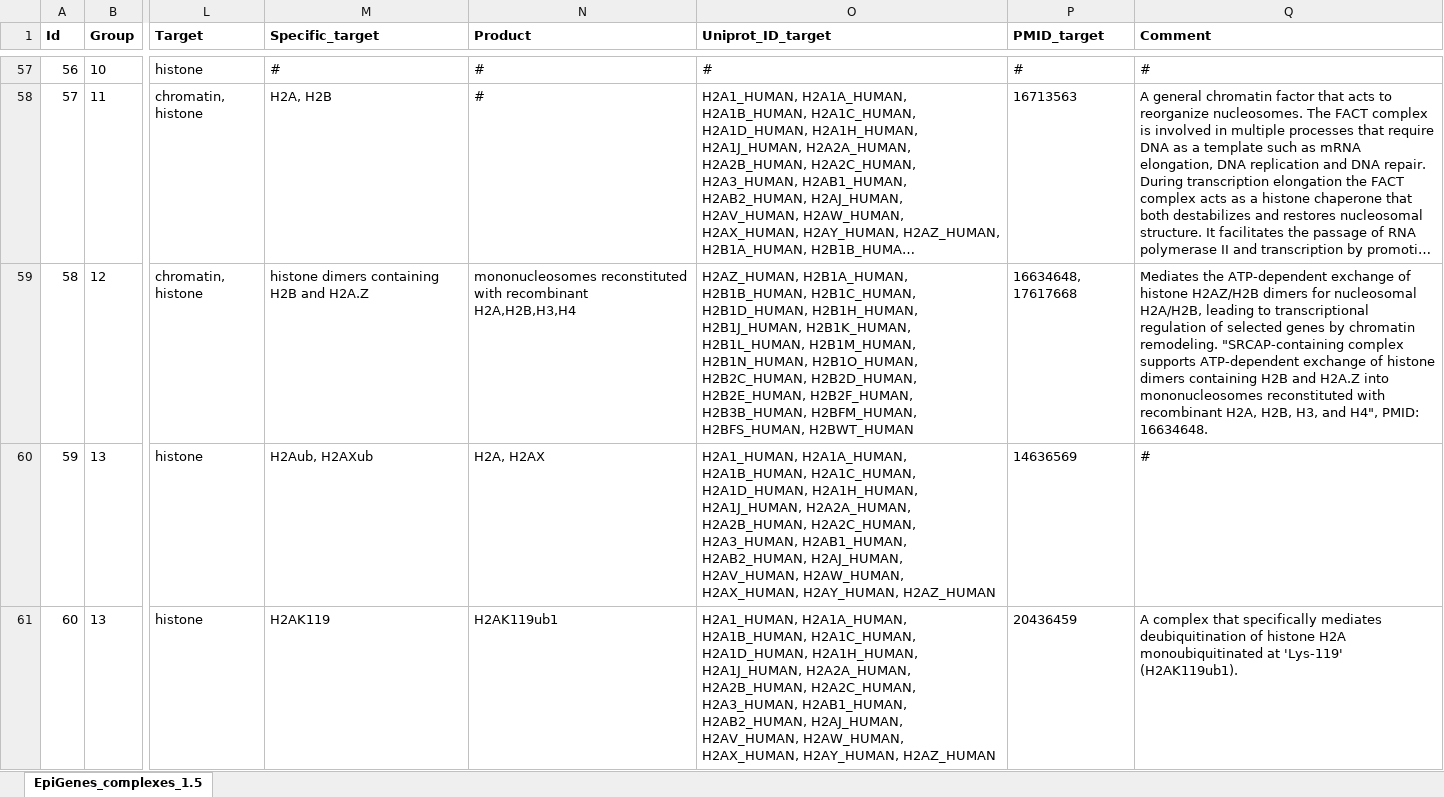
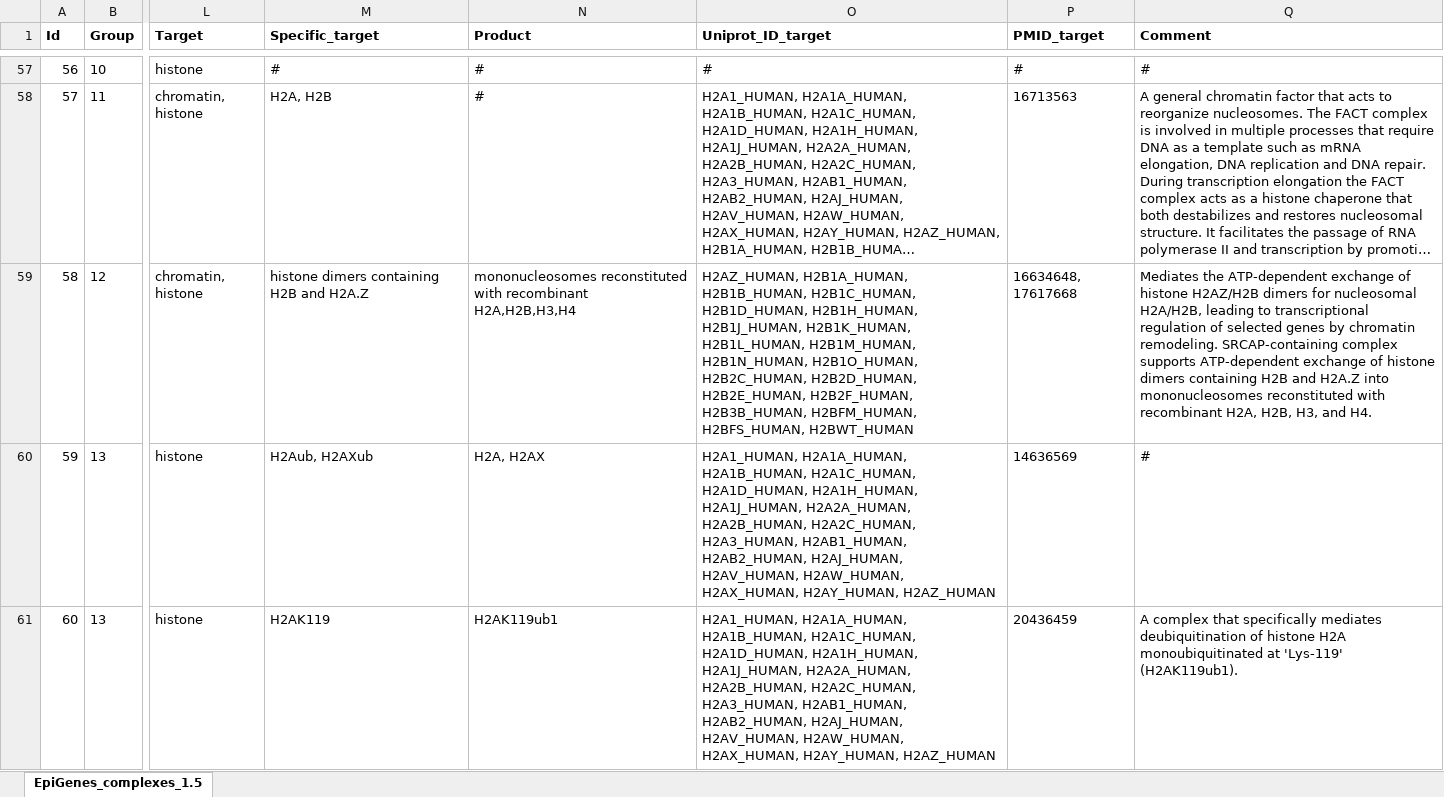
Before and after one commit to autosome-ru/epifactors_webapp, an Excel workbook: public/public_data/v1.6/EpiGenes_complexes_1_6.xlsx, sheet EpiGenes_complexes_1.5, drawn as a sheet; only a part is shown, gaps mark what is left out; long unchanged cells end in …; values as stored, in another font and other column widths than the file's, no borders; charts and pictures not drawn; the diff names each change by its address in the sheet, - before the commit and + after, or states it on an @@ line.

Commit message:
minor fixes in data

```diff
--- a/public/public_data/v1.6/EpiGenes_complexes_1_6.xlsx (sheet EpiGenes_complexes_1.5)
+++ b/public/public_data/v1.6/EpiGenes_complexes_1_6.xlsx (sheet EpiGenes_complexes_1.5)
-Q59 (Comment): …chromatin remodeling. "SRCAP-containing complex supports ATP-dependent exchange of histone dimers containing H2B and H2A.Z into mononucleosomes reconstituted with recombinant H2A, H2B, H3, and H4", PMID: 16634648.
+Q59 (Comment): …chromatin remodeling. SRCAP-containing complex supports ATP-dependent exchange of histone dimers containing H2B and H2A.Z into mononucleosomes reconstituted with recombinant H2A, H2B, H3, and H4.
```
